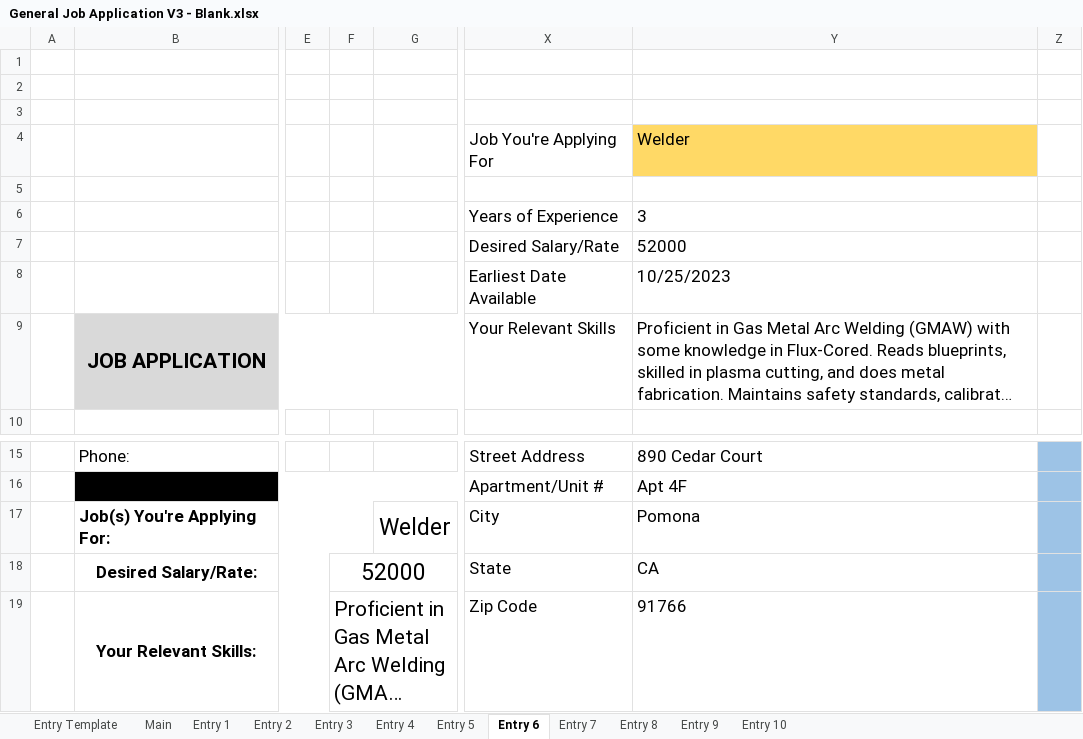
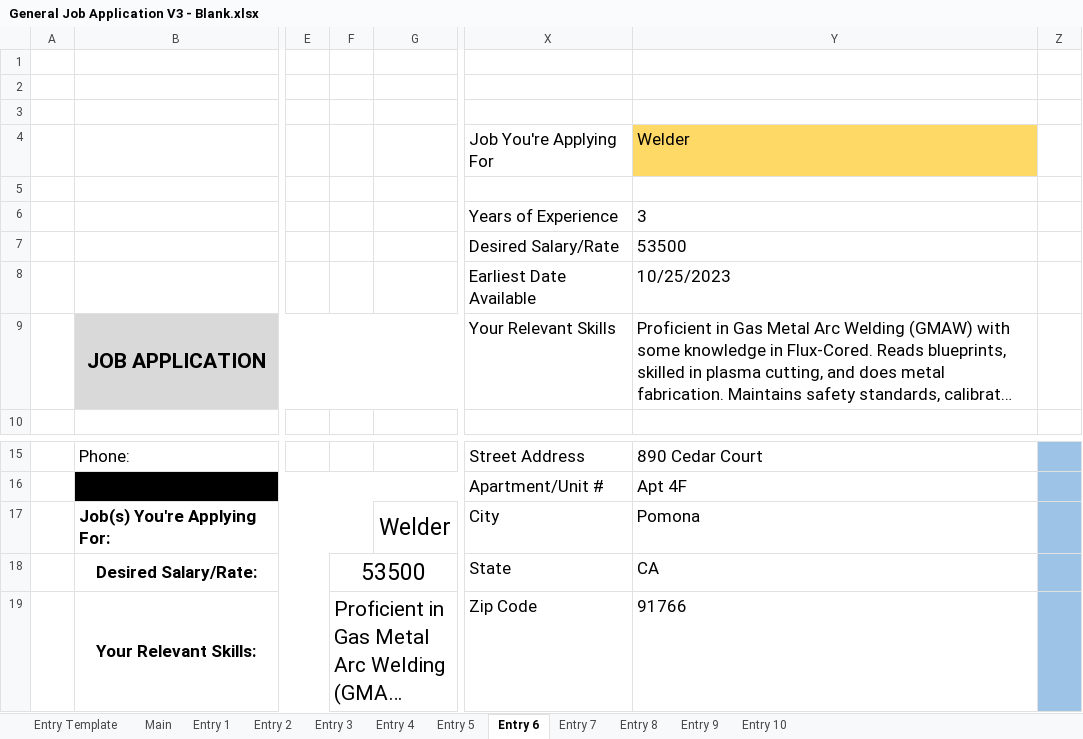
Before and after one commit to yangong17/FormParser, an Excel workbook: static/form_templates/General Job Application V3 - Blank.xlsx, sheet Entry 6, drawn as a sheet; only a part is shown, gaps mark what is left out; long unchanged cells end in …; values as stored, in another font and other column widths than the file's, no borders; charts and pictures not drawn; the diff names each change by its address in the sheet, - before the commit and + after, or states it on an @@ line.

```diff
--- a/static/form_templates/General Job Application V3 - Blank.xlsx (sheet Entry 6)
+++ b/static/form_templates/General Job Application V3 - Blank.xlsx (sheet Entry 6)
-Y7 (Welder): 52000
+Y7 (Welder): 53500
-F18: 52000
+F18: 53500
```
Also changed, not shown: sheet Entry 2, sheet Entry 5, sheet Entry 4, sheet Entry 3, sheet Entry 1, sheet Entry 10, 3 more sheets, 9 other files.
